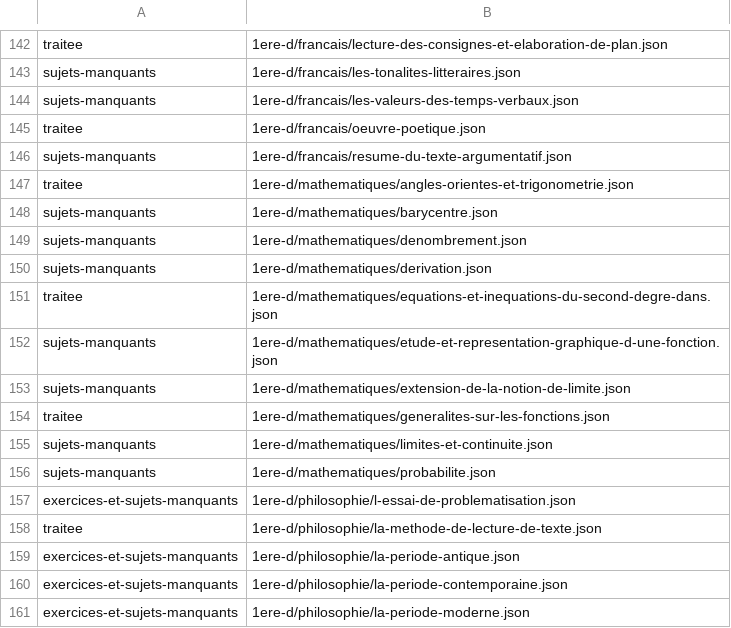
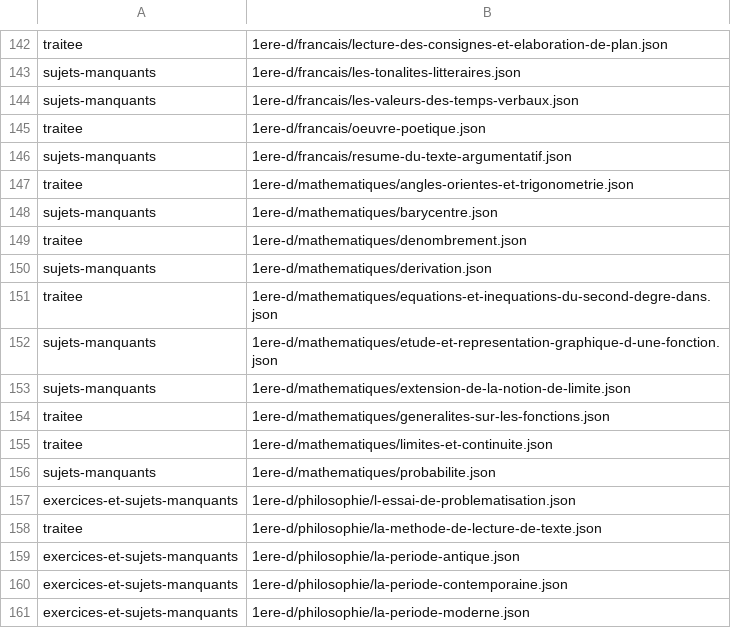
Before and after one commit to Lnclassapp/App.Lnclassapp, a TSV file: docs/chantiers/base-de-lecons/classement.tsv, drawn as a sheet; only a part is shown, gaps mark what is left out; the diff covers the shown part only.

```diff
--- a/docs/chantiers/base-de-lecons/classement.tsv
+++ b/docs/chantiers/base-de-lecons/classement.tsv
@@ -148,3 +148,3 @@ traitee	1ere-d/mathematiques/angles-orientes-et-trigonometrie.json
 sujets-manquants	1ere-d/mathematiques/barycentre.json
-sujets-manquants	1ere-d/mathematiques/denombrement.json
+traitee	1ere-d/mathematiques/denombrement.json
 sujets-manquants	1ere-d/mathematiques/derivation.json
@@ -154,3 +154,3 @@ sujets-manquants	1ere-d/mathematiques/extension-de-la-notion-de-limite.json
 traitee	1ere-d/mathematiques/generalites-sur-les-fonctions.json
-sujets-manquants	1ere-d/mathematiques/limites-et-continuite.json
+traitee	1ere-d/mathematiques/limites-et-continuite.json
 sujets-manquants	1ere-d/mathematiques/probabilite.json
```
Also changed, not shown: 14 edited cells elsewhere in this file, 6 other files.
